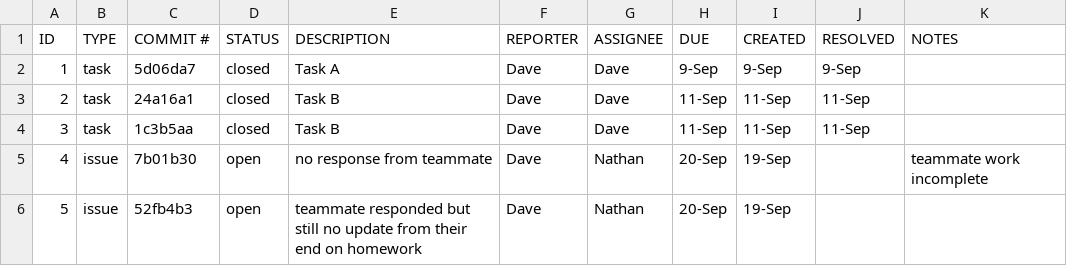
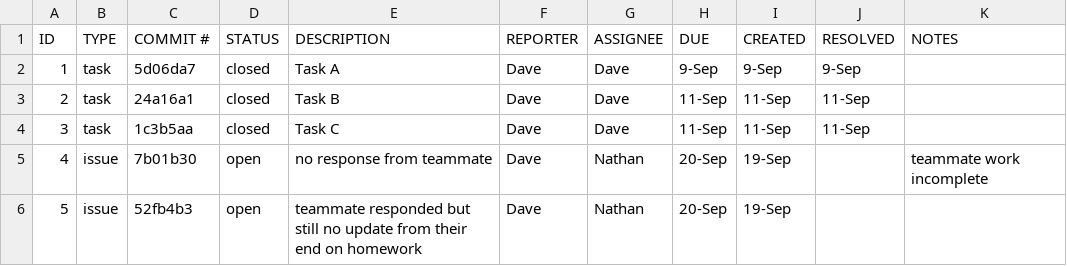
Before and after one commit to davemurray08/ET574-D-HW2-daveXnate, a CSV file: GIT/issuetracker.csv, drawn as a sheet.

Commit message:
Correction on issue tracker for task c

```diff
--- a/GIT/issuetracker.csv
+++ b/GIT/issuetracker.csv
@@ -3,3 +3,3 @@ ID,TYPE,COMMIT #,STATUS,DESCRIPTION,REPORTER,ASSIGNEE,DUE,CREATED,RESOLVED,NOTES
 2,task,24a16a1,closed,Task B,Dave,Dave,11-Sep,11-Sep,11-Sep,
-3,task,1c3b5aa,closed,Task B,Dave,Dave,11-Sep,11-Sep,11-Sep,
+3,task,1c3b5aa,closed,Task C,Dave,Dave,11-Sep,11-Sep,11-Sep,
 4,issue,7b01b30,open,no response from teammate,Dave,Nathan,20-Sep,19-Sep,,teammate work incomplete
```
